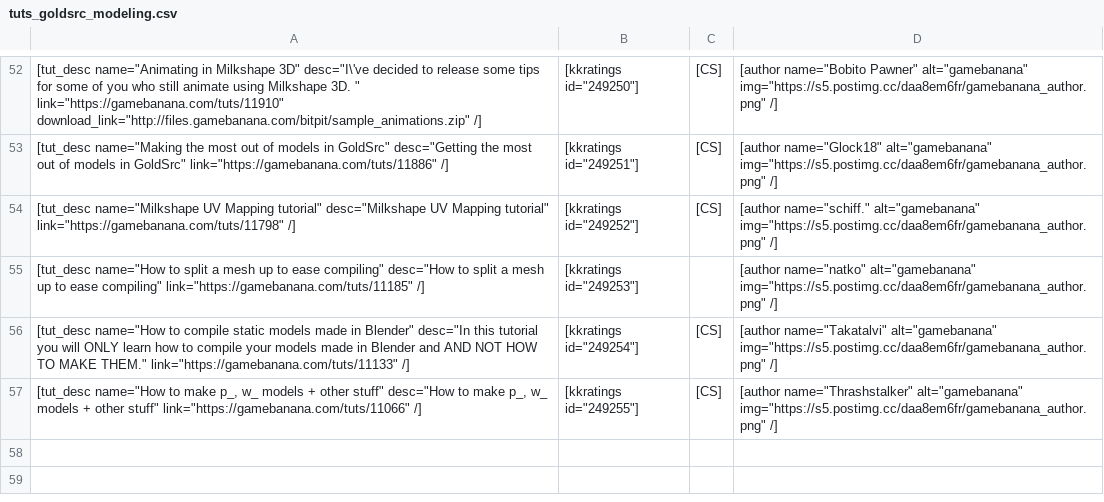
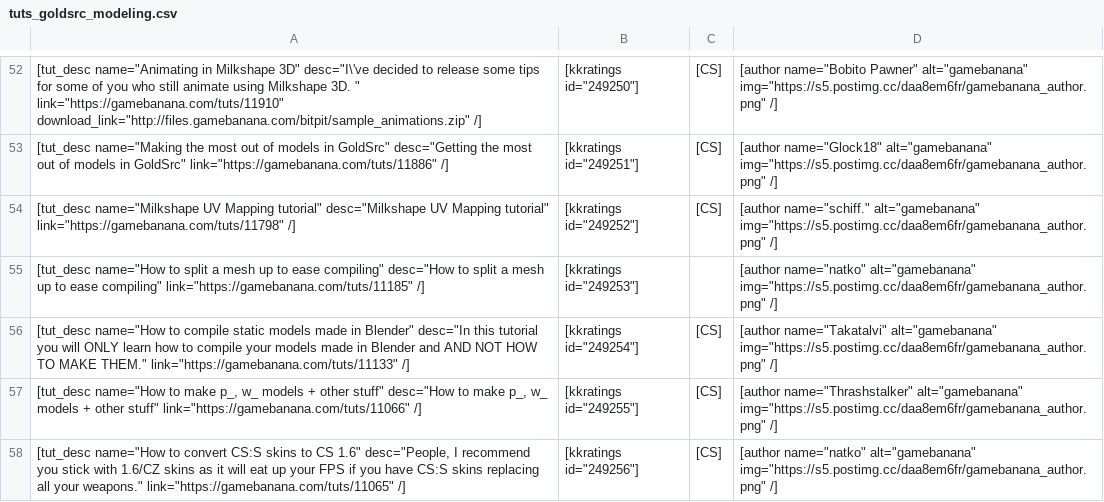
Before and after one commit to sourcemodding/Sourcemodding-Tablepress-Table-Sources, a CSV file: tuts_goldsrc_modeling.csv, drawn as a sheet; only a part is shown, gaps mark what is left out; the diff names each change by its address in the sheet, - before the commit and + after, or states it on an @@ line.

Commit message:
Added Tutorial [How to convert CS:S skins to CS 1.6]

```diff
--- a/tuts_goldsrc_modeling.csv
+++ b/tuts_goldsrc_modeling.csv
+row 58: [tut_desc name="How to convert CS:S skins to CS 1.6" desc="People, I recommend you stick with 1.6/CZ skins as it will eat up your FPS if you have CS:S skins replacing all your weapons." link="https://gamebanana.com/tuts/11065" /] | [kkratings id="249256"] | [CS] | [author name="natko" alt="gamebanana" img="https://s5.postimg.cc/daa8em6fr/gamebanana_author.png" /]
```
